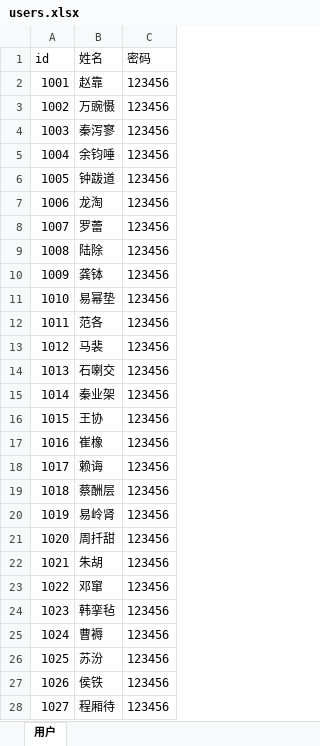
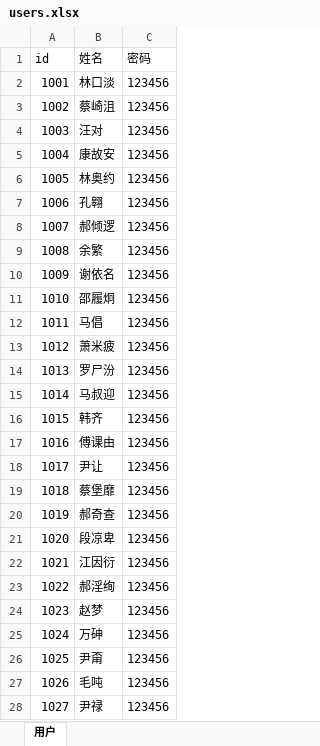
Before and after one commit to rendaoxiaoyao/reggie, an Excel workbook: 3.5.1/3.5.1/src/main/webapp/file/users.xlsx, sheet 用户, drawn as a sheet; only a part is shown; values as stored, in another font and other column widths than the file's, no borders; the diff covers the shown part only; the diff names each change by its address in the sheet, - before the commit and + after, or states it on an @@ line.

```diff
--- a/3.5.1/3.5.1/src/main/webapp/file/users.xlsx (sheet 用户)
+++ b/3.5.1/3.5.1/src/main/webapp/file/users.xlsx (sheet 用户)
-B2 (姓名): 赵靠
+B2 (姓名): 林口淡
-B3 (姓名): 万豌慑
+B3 (姓名): 蔡崎沮
-B4 (姓名): 秦泻寥
+B4 (姓名): 汪对
-B5 (姓名): 余钧唾
+B5 (姓名): 康故安
-B6 (姓名): 钟跋道
+B6 (姓名): 林奥约
-B7 (姓名): 龙淘
+B7 (姓名): 孔翱
-B8 (姓名): 罗蕾
+B8 (姓名): 郝倾逻
-B9 (姓名): 陆除
+B9 (姓名): 余繁
-B10 (姓名): 龚钵
+B10 (姓名): 谢依名
-B11 (姓名): 易幂垫
+B11 (姓名): 邵履炯
-B12 (姓名): 范各
+B12 (姓名): 马倡
-B13 (姓名): 马裴
+B13 (姓名): 萧米疲
-B14 (姓名): 石喇交
+B14 (姓名): 罗尸汾
-B15 (姓名): 秦业架
+B15 (姓名): 马叔迎
-B16 (姓名): 王协
+B16 (姓名): 韩齐
-B17 (姓名): 崔橡
+B17 (姓名): 傅课由
-B18 (姓名): 赖诲
+B18 (姓名): 尹让
-B19 (姓名): 蔡酬层
+B19 (姓名): 蔡堡靡
-B20 (姓名): 易岭肾
+B20 (姓名): 郝奇查
-B21 (姓名): 周扦甜
+B21 (姓名): 段凉卑
-B22 (姓名): 朱胡
+B22 (姓名): 江因衍
-B23 (姓名): 邓窜
+B23 (姓名): 郝淫绚
-B24 (姓名): 韩挛毡
+B24 (姓名): 赵梦
-B25 (姓名): 曹褥
+B25 (姓名): 万砷
-B26 (姓名): 苏汾
+B26 (姓名): 尹甭
-B27 (姓名): 侯铁
+B27 (姓名): 毛吨
-B28 (姓名): 程厢待
+B28 (姓名): 尹禄
```
Also changed, not shown: 84 edited cells elsewhere in this sheet, 46 other files.
